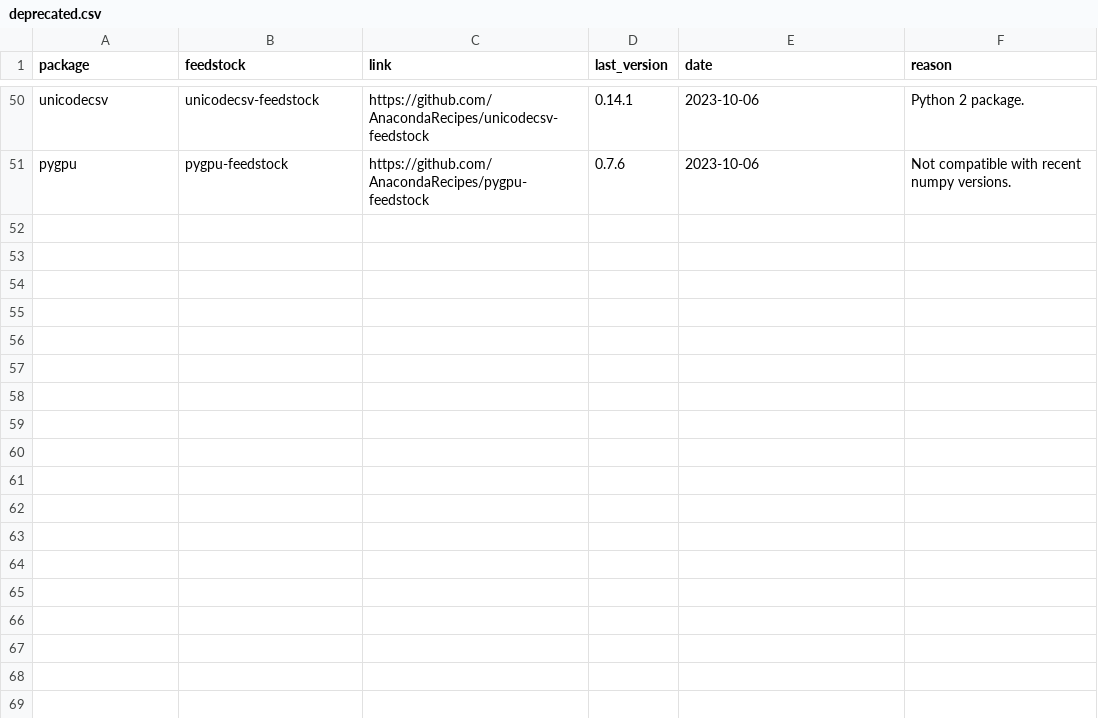
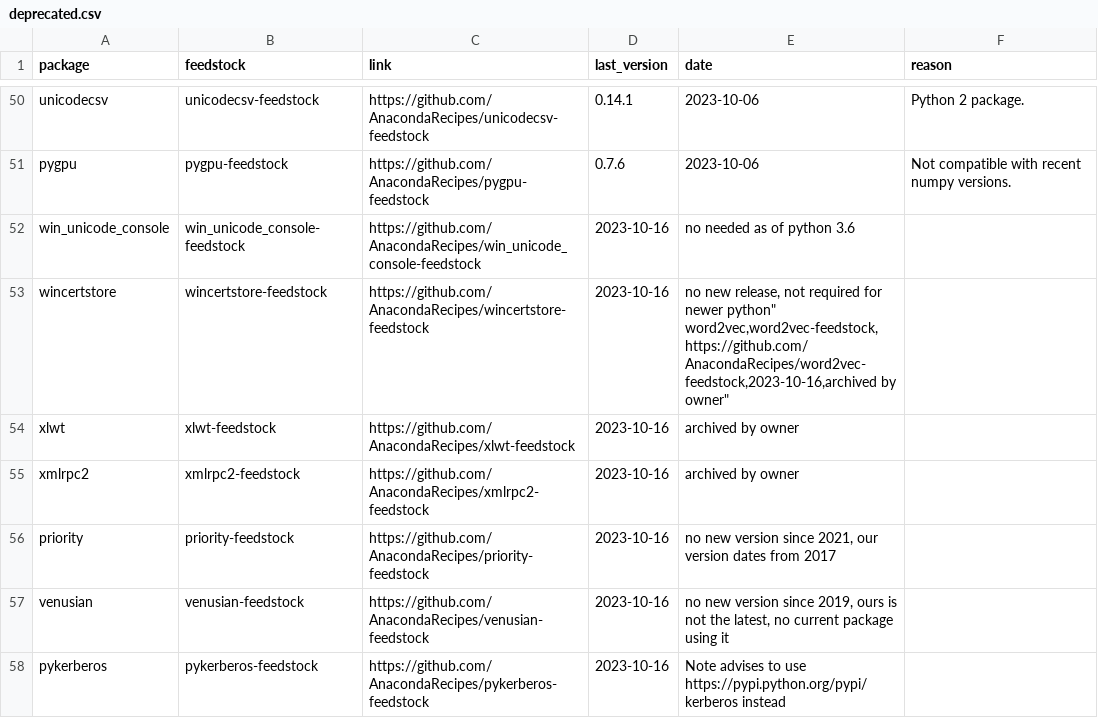
Before and after one commit to AnacondaRecipes/aggregate-deprecated, a CSV file: deprecated.csv, drawn as a sheet; only a part is shown, gaps mark what is left out; ↵ is a line break in a cell; the diff names each change by its address in the sheet, - before the commit and + after, or states it on an @@ line.

```diff
--- a/deprecated.csv
+++ b/deprecated.csv
+row 52: win_unicode_console | win_unicode_console-feedstock | https://github.com/AnacondaRecipes/win_unicode_console-feedstock | 2023-10-16 | no needed as of python 3.6
+row 53: wincertstore | wincertstore-feedstock | https://github.com/AnacondaRecipes/wincertstore-feedstock | 2023-10-16 | no new release, not required for newer python" ↵ word2vec,word2vec-feedstock,https://github.com/AnacondaRecipes/word2vec-feedstock,2023-10-16,archived by owner"
+row 54: xlwt | xlwt-feedstock | https://github.com/AnacondaRecipes/xlwt-feedstock | 2023-10-16 | archived by owner
+row 55: xmlrpc2 | xmlrpc2-feedstock | https://github.com/AnacondaRecipes/xmlrpc2-feedstock | 2023-10-16 | archived by owner
+row 56: priority | priority-feedstock | https://github.com/AnacondaRecipes/priority-feedstock | 2023-10-16 | no new version since 2021, our version dates from 2017
+row 57: venusian | venusian-feedstock | https://github.com/AnacondaRecipes/venusian-feedstock | 2023-10-16 | no new version since 2019, ours is not the latest, no current package using it
+row 58: pykerberos | pykerberos-feedstock | https://github.com/AnacondaRecipes/pykerberos-feedstock | 2023-10-16 | Note advises to use https://pypi.python.org/pypi/kerberos instead
```
Also changed, not shown: prospective.csv.
